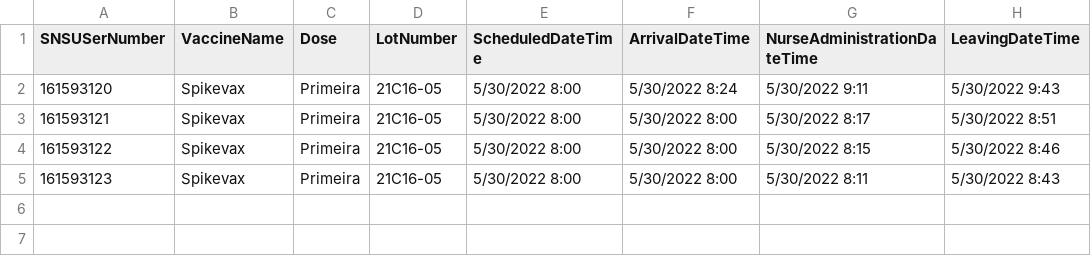
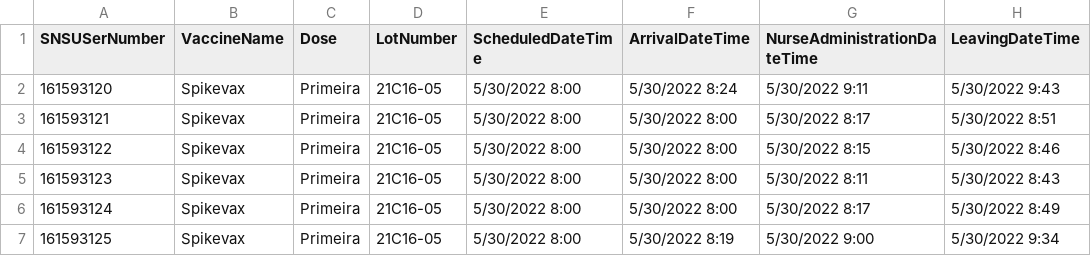
Before and after one commit to Pirussa/lei-22-s2-1da-g02, a CSV file: test1.csv, drawn as a sheet.

Commit message:
Excel - fixs again

```diff
--- a/test1.csv
+++ b/test1.csv
@@ -5 +5,3 @@ SNSUSerNumber;VaccineName;Dose;LotNumber;ScheduledDateTime;ArrivalDateTime;Nurse
 161593123;Spikevax;Primeira;21C16-05;5/30/2022 8:00;5/30/2022 8:00;5/30/2022 8:11;5/30/2022 8:43
+161593124;Spikevax;Primeira;21C16-05;5/30/2022 8:00;5/30/2022 8:00;5/30/2022 8:17;5/30/2022 8:49
+161593125;Spikevax;Primeira;21C16-05;5/30/2022 8:00;5/30/2022 8:19;5/30/2022 9:00;5/30/2022 9:34
```
Also changed, not shown: 2 other files.
